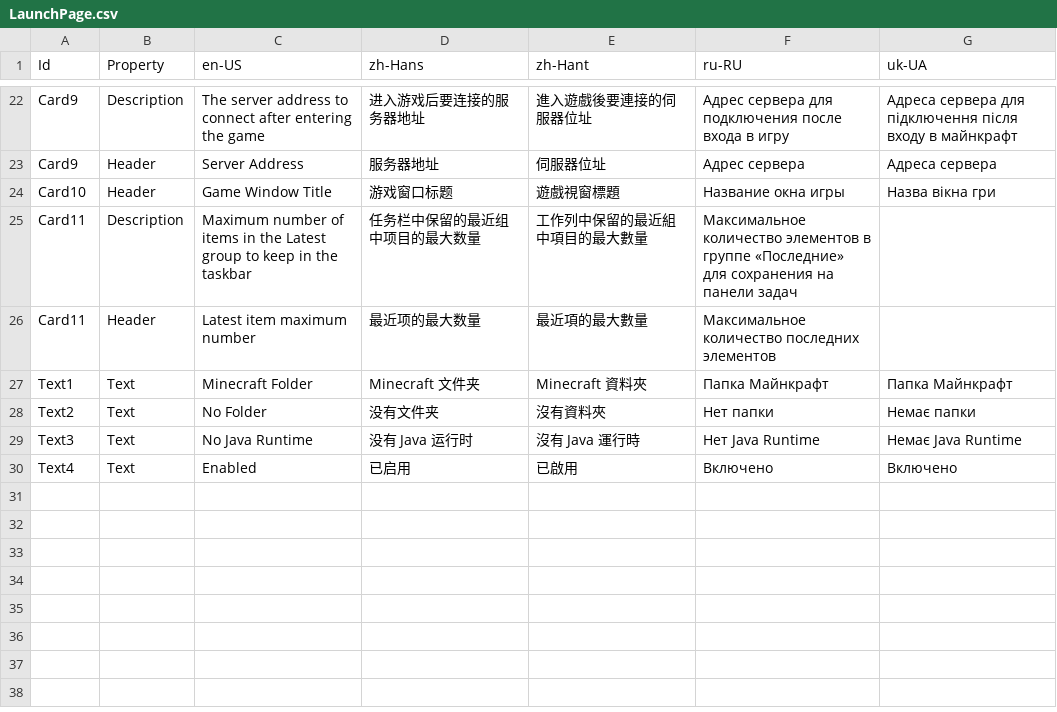
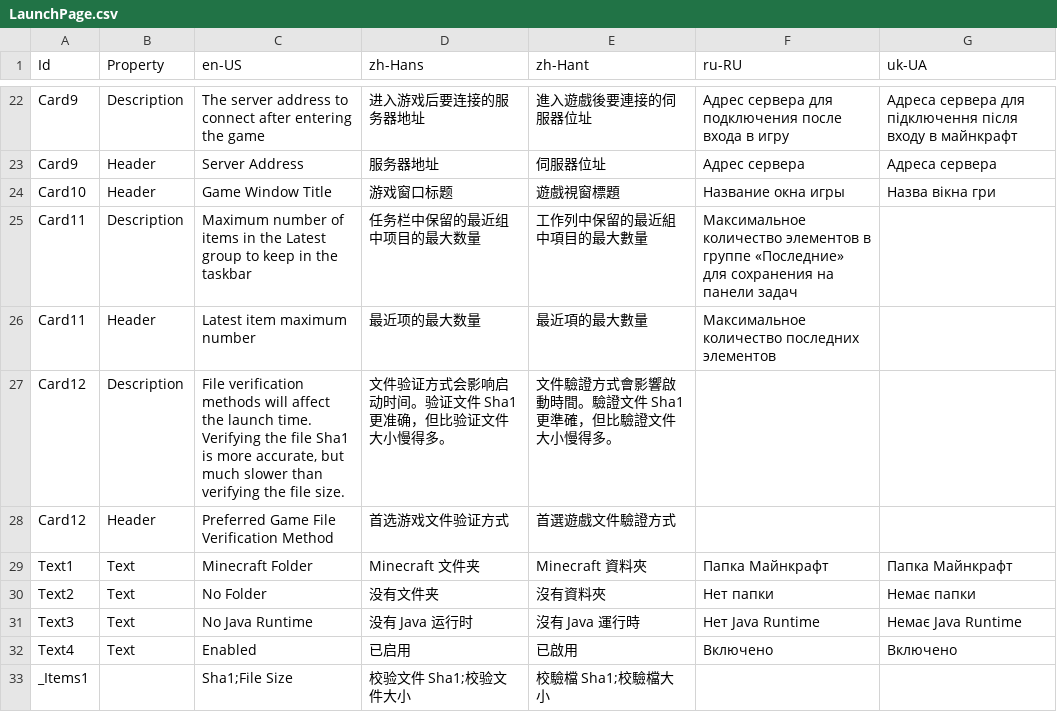
Before and after one commit to Xcube-Studio/FluentLauncher.Localization, a CSV file: Views/Settings/LaunchPage.csv, drawn as a sheet; only a part is shown, gaps mark what is left out.

Commit message:
Add Translations 2025/1/18

```diff
--- a/Views/Settings/LaunchPage.csv
+++ b/Views/Settings/LaunchPage.csv
@@ -26,2 +26,4 @@ Card11,Description,Maximum number of items in the Latest group to keep in the ta
 Card11,Header,Latest item maximum number,最近项的最大数量,最近項的最大數量,Максимальное количество последних элементов,
+Card12,Description,"File verification methods will affect the launch time. Verifying the file Sha1 is more accurate, but much slower than verifying the file size.",文件验证方式会影响启动时间。验证文件 Sha1 更准确，但比验证文件大小慢得多。,文件驗證方式會影響啟動時間。驗證文件 Sha1 更準確，但比驗證文件大小慢得多。,,
+Card12,Header,Preferred Game File Verification Method,首选游戏文件验证方式,首選遊戲文件驗證方式,,
 Text1,Text,Minecraft Folder,Minecraft 文件夹,Minecraft 資料夾,Папка Майнкрафт,Папка Майнкрафт
@@ -30 +32,2 @@ Text3,Text,No Java Runtime,没有 Java 运行时,沒有 Java 運行時,Нет Ja
 Text4,Text,Enabled,已启用,已啟用,Включено,Включено
+_Items1,,Sha1;File Size,校验文件 Sha1;校验文件大小,校驗檔 Sha1;校驗檔大小,,
```
Also changed, not shown: Views/Converters.csv.
